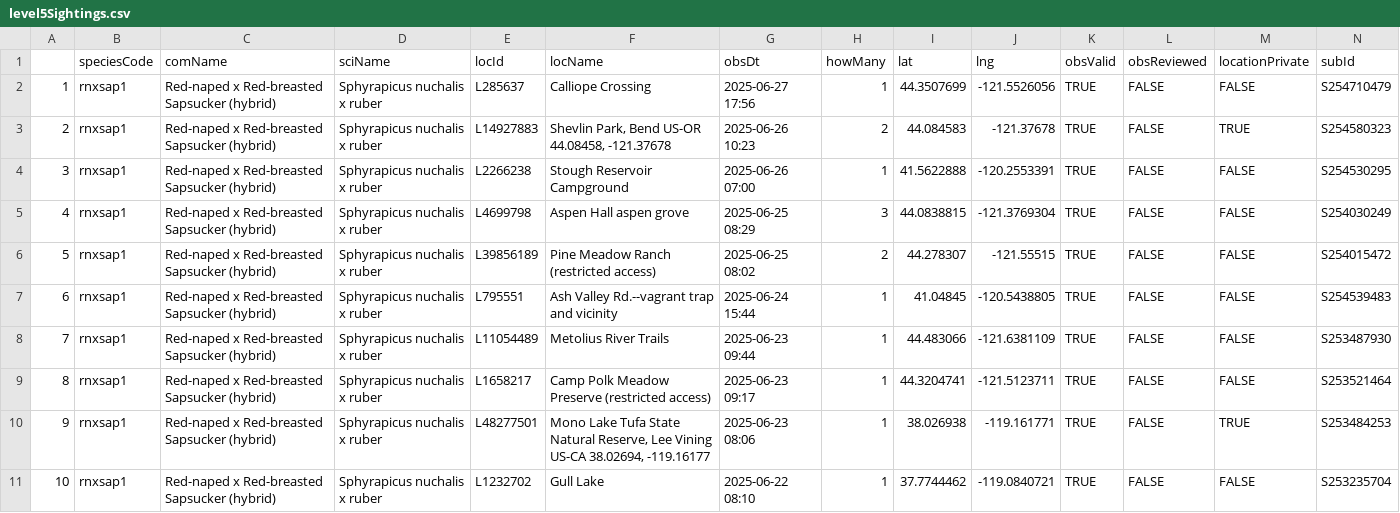
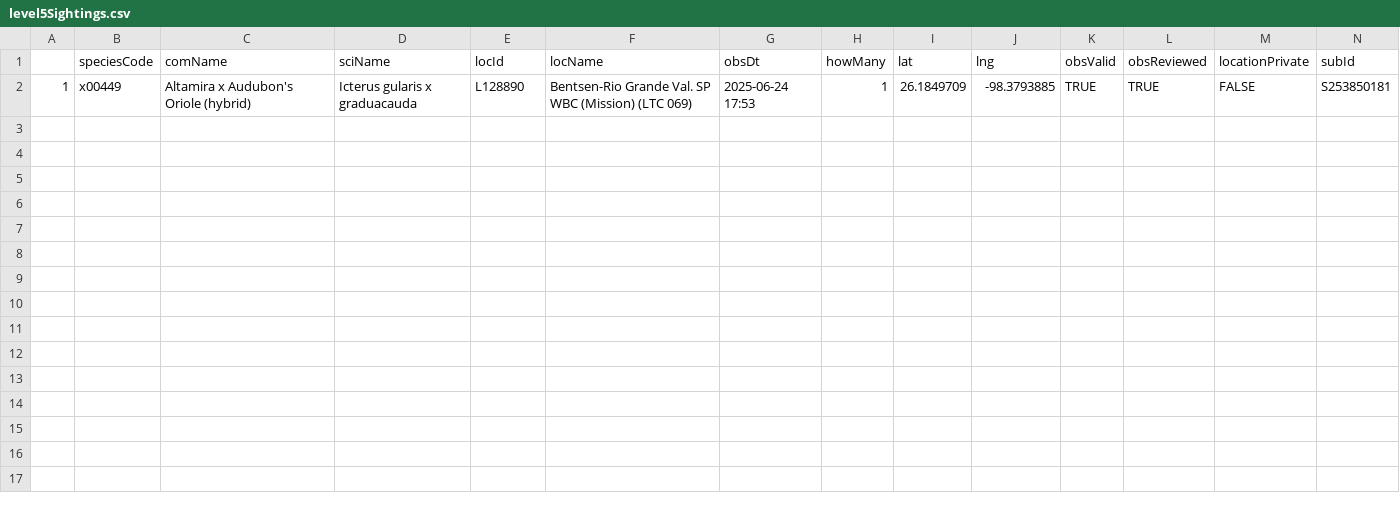
Before and after one commit to jsm425/BirdNerd, a CSV file: BirdSightingLists/level5Sightings.csv, drawn as a sheet.

```diff
--- a/BirdSightingLists/level5Sightings.csv
+++ b/BirdSightingLists/level5Sightings.csv
@@ -1,11 +1,2 @@
 "","speciesCode","comName","sciName","locId","locName","obsDt","howMany","lat","lng","obsValid","obsReviewed","locationPrivate","subId"
-"1","rnxsap1","Red-naped x Red-breasted Sapsucker (hybrid)","Sphyrapicus nuchalis x ruber","L285637","Calliope Crossing","2025-06-27 17:56",1,44.3507699,-121.5526056,TRUE,FALSE,FALSE,"S254710479"
-"2","rnxsap1","Red-naped x Red-breasted Sapsucker (hybrid)","Sphyrapicus nuchalis x ruber","L14927883","Shevlin Park, Bend US-OR 44.08458, -121.37678","2025-06-26 10:23",2,44.084583,-121.37678,TRUE,FALSE,TRUE,"S254580323"
-"3","rnxsap1","Red-naped x Red-breasted Sapsucker (hybrid)","Sphyrapicus nuchalis x ruber","L2266238","Stough Reservoir Campground","2025-06-26 07:00",1,41.5622888,-120.2553391,TRUE,FALSE,FALSE,"S254530295"
-"4","rnxsap1","Red-naped x Red-breasted Sapsucker (hybrid)","Sphyrapicus nuchalis x ruber","L4699798","Aspen Hall aspen grove","2025-06-25 08:29",3,44.0838815,-121.3769304,TRUE,FALSE,FALSE,"S254030249"
-"5","rnxsap1","Red-naped x Red-breasted Sapsucker (hybrid)","Sphyrapicus nuchalis x ruber","L39856189","Pine Meadow Ranch (restricted access)","2025-06-25 08:02",2,44.278307,-121.55515,TRUE,FALSE,FALSE,"S254015472"
-"6","rnxsap1","Red-naped x Red-breasted Sapsucker (hybrid)","Sphyrapicus nuchalis x ruber","L795551","Ash Valley Rd.--vagrant trap and vicinity","2025-06-24 15:44",1,41.04845,-120.5438805,TRUE,FALSE,FALSE,"S254539483"
-"7","rnxsap1","Red-naped x Red-breasted Sapsucker (hybrid)","Sphyrapicus nuchalis x ruber","L11054489","Metolius River Trails","2025-06-23 09:44",1,44.483066,-121.6381109,TRUE,FALSE,FALSE,"S253487930"
-"8","rnxsap1","Red-naped x Red-breasted Sapsucker (hybrid)","Sphyrapicus nuchalis x ruber","L1658217","Camp Polk Meadow Preserve (restricted access)","2025-06-23 09:17",1,44.3204741,-121.5123711,TRUE,FALSE,FALSE,"S253521464"
-"9","rnxsap1","Red-naped x Red-breasted Sapsucker (hybrid)","Sphyrapicus nuchalis x ruber","L48277501","Mono Lake Tufa State Natural Reserve, Lee Vining US-CA 38.02694, -119.16177","2025-06-23 08:06",1,38.026938,-119.161771,TRUE,FALSE,TRUE,"S253484253"
-"10","rnxsap1","Red-naped x Red-breasted Sapsucker (hybrid)","Sphyrapicus nuchalis x ruber","L1232702","Gull Lake","2025-06-22 08:10",1,37.7744462,-119.0840721,TRUE,FALSE,FALSE,"S253235704"
+"1","x00449","Altamira x Audubon's Oriole (hybrid)","Icterus gularis x graduacauda","L128890","Bentsen-Rio Grande Val. SP WBC (Mission) (LTC 069)","2025-06-24 17:53",1,26.1849709,-98.3793885,TRUE,TRUE,FALSE,"S253850181"
```
Also changed, not shown: BirdSightingLists/level3Sightings.csv, 3 other files.
